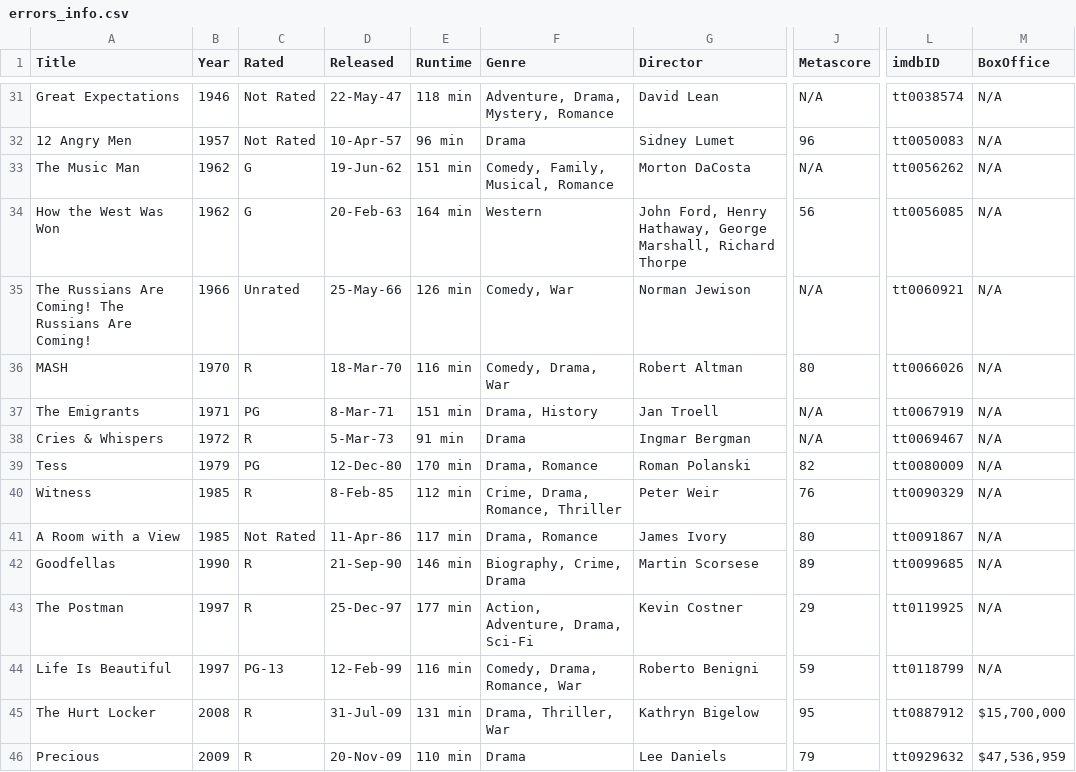
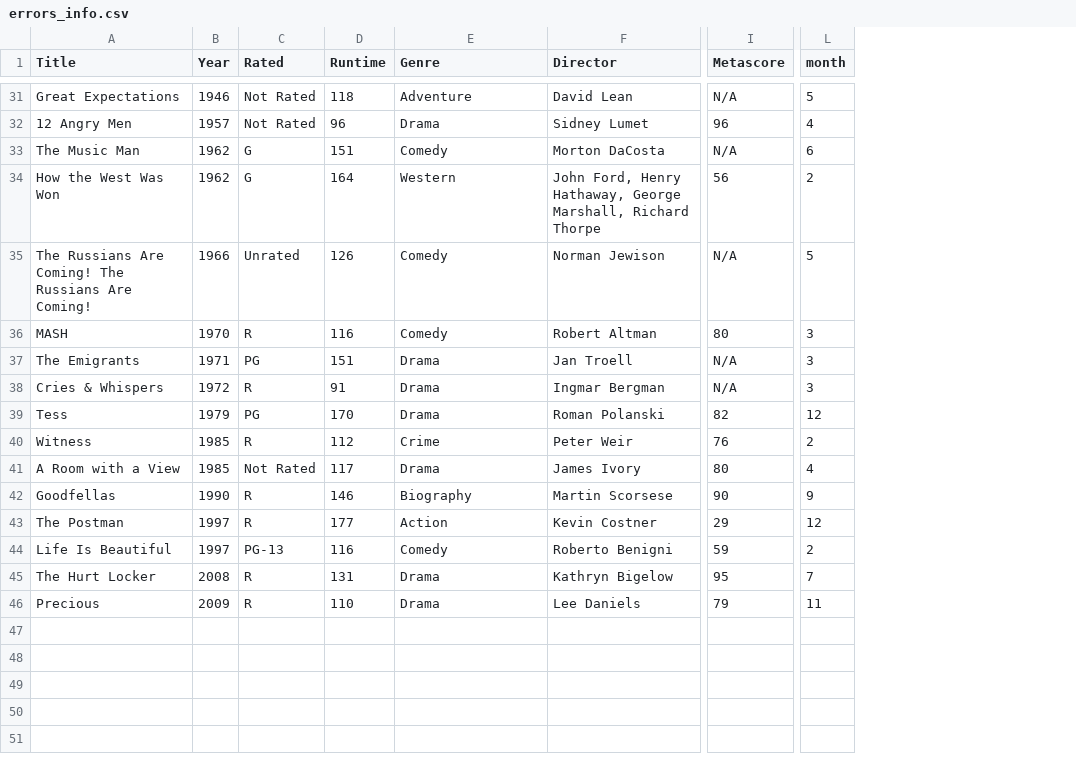
Before and after one commit to alextrambley/alex_trambley_oscars_capstone, a CSV file: data/errors_info.csv, drawn as a sheet; only a part is shown, gaps mark what is left out; removed rows and columns are numbered as before the commit, all else as after; the diff covers the shown part only; the diff names each change by its address in the sheet, - before the commit and + after, or states it on an @@ line.

```diff
--- a/data/errors_info.csv
+++ b/data/errors_info.csv
-column D (Released), rows 31-46: 22-May-47 | 10-Apr-57 | 19-Jun-62 | 20-Feb-63 | 25-May-66 | 18-Mar-70 | 8-Mar-71 | 5-Mar-73 | 12-Dec-80 | 8-Feb-85 | 11-Apr-86 | 21-Sep-90 | 25-Dec-97 | 12-Feb-99 | 31-Jul-09 | 20-Nov-09
-column L (imdbID), rows 31-46: tt0038574 | tt0050083 | tt0056262 | tt0056085 | tt0060921 | tt0066026 | tt0067919 | tt0069467 | tt0080009 | tt0090329 | tt0091867 | tt0099685 | tt0119925 | tt0118799 | tt0887912 | tt0929632
-column M (BoxOffice), rows 31-46: N/A | N/A | N/A | N/A | N/A | N/A | N/A | N/A | N/A | N/A | N/A | N/A | N/A | N/A | $15,700,000 | $47,536,959
+column L (month), rows 31-46: 5 | 4 | 6 | 2 | 5 | 3 | 3 | 3 | 12 | 2 | 4 | 9 | 12 | 2 | 7 | 11
-D31 (Runtime): 118 min
+D31 (Runtime): 118
-E31 (Genre): Adventure, Drama, Mystery, Romance
+E31 (Genre): Adventure
-D32 (Runtime): 96 min
+D32 (Runtime): 96
-D33 (Runtime): 151 min
+D33 (Runtime): 151
-E33 (Genre): Comedy, Family, Musical, Romance
+E33 (Genre): Comedy
-D34 (Runtime): 164 min
+D34 (Runtime): 164
-D35 (Runtime): 126 min
+D35 (Runtime): 126
-E35 (Genre): Comedy, War
+E35 (Genre): Comedy
-D36 (Runtime): 116 min
+D36 (Runtime): 116
-E36 (Genre): Comedy, Drama, War
+E36 (Genre): Comedy
-D37 (Runtime): 151 min
+D37 (Runtime): 151
-E37 (Genre): Drama, History
+E37 (Genre): Drama
-D38 (Runtime): 91 min
+D38 (Runtime): 91
-D39 (Runtime): 170 min
+D39 (Runtime): 170
-E39 (Genre): Drama, Romance
+E39 (Genre): Drama
-D40 (Runtime): 112 min
+D40 (Runtime): 112
-E40 (Genre): Crime, Drama, Romance, Thriller
+E40 (Genre): Crime
-D41 (Runtime): 117 min
+D41 (Runtime): 117
-E41 (Genre): Drama, Romance
+E41 (Genre): Drama
-D42 (Runtime): 146 min
+D42 (Runtime): 146
-E42 (Genre): Biography, Crime, Drama
+E42 (Genre): Biography
-I42 (Metascore): 89
+I42 (Metascore): 90
-D43 (Runtime): 177 min
+D43 (Runtime): 177
-E43 (Genre): Action, Adventure, Drama, Sci-Fi
+E43 (Genre): Action
-D44 (Runtime): 116 min
+D44 (Runtime): 116
-E44 (Genre): Comedy, Drama, Romance, War
+E44 (Genre): Comedy
-D45 (Runtime): 131 min
+D45 (Runtime): 131
-E45 (Genre): Drama, Thriller, War
+E45 (Genre): Drama
-D46 (Runtime): 110 min
+D46 (Runtime): 110
```
Also changed, not shown: 58 edited cells elsewhere in this file, data/df_clean_all.csv, 5 other files.
